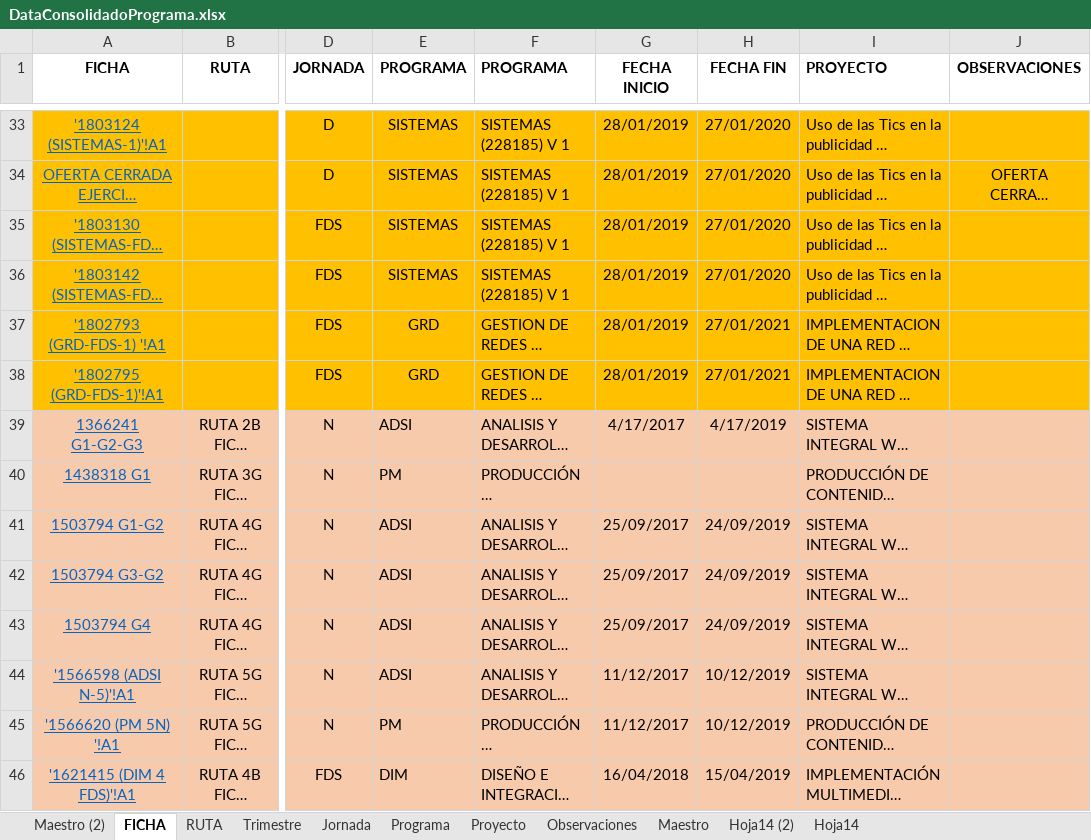
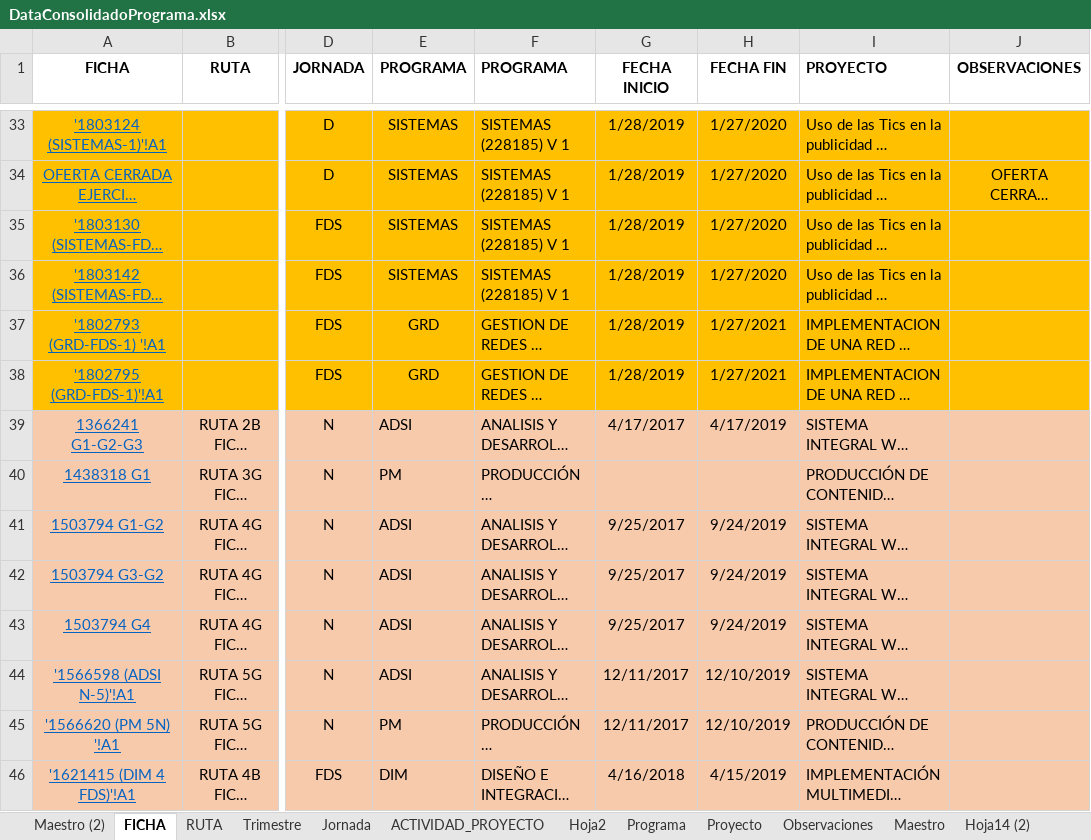
Before and after one commit to tech-andgar/SCHEDUS2, an Excel workbook: docs/DataConsolidadoPrograma.xlsx, sheet FICHA, drawn as a sheet; only a part is shown, gaps mark what is left out; long unchanged cells end in …; values as stored, in another font and other column widths than the file's, no borders; the diff covers the shown part only; the diff names each change by its address in the sheet, - before the commit and + after, or states it on an @@ line.

```diff
--- a/docs/DataConsolidadoPrograma.xlsx (sheet FICHA)
+++ b/docs/DataConsolidadoPrograma.xlsx (sheet FICHA)
+sheet tab: ACTIVIDAD_PROYECTO
+sheet tab: Hoja2
-G33:G38 (FECHA INICIO): 28/01/2019
+G33:G38 (FECHA INICIO): 1/28/2019
-H33:H36 (FECHA FIN): 27/01/2020
+H33:H36 (FECHA FIN): 1/27/2020
-H37:H38 (FECHA FIN): 27/01/2021
+H37:H38 (FECHA FIN): 1/27/2021
-G41:G43 (FECHA INICIO): 25/09/2017
+G41:G43 (FECHA INICIO): 9/25/2017
-H41:H43 (FECHA FIN): 24/09/2019
+H41:H43 (FECHA FIN): 9/24/2019
-G44:G45 (FECHA INICIO): 11/12/2017
+G44:G45 (FECHA INICIO): 12/11/2017
-H44:H45 (FECHA FIN): 10/12/2019
+H44:H45 (FECHA FIN): 12/10/2019
-G46 (FECHA INICIO): 16/04/2018
+G46 (FECHA INICIO): 4/16/2018
-H46 (FECHA FIN): 15/04/2019
+H46 (FECHA FIN): 4/15/2019
```
Also changed, not shown: 188 edited cells elsewhere in this sheet, sheet RUTA, sheet Trimestre, sheet Observaciones, sheet Maestro, hidden cells, 1 other file.
